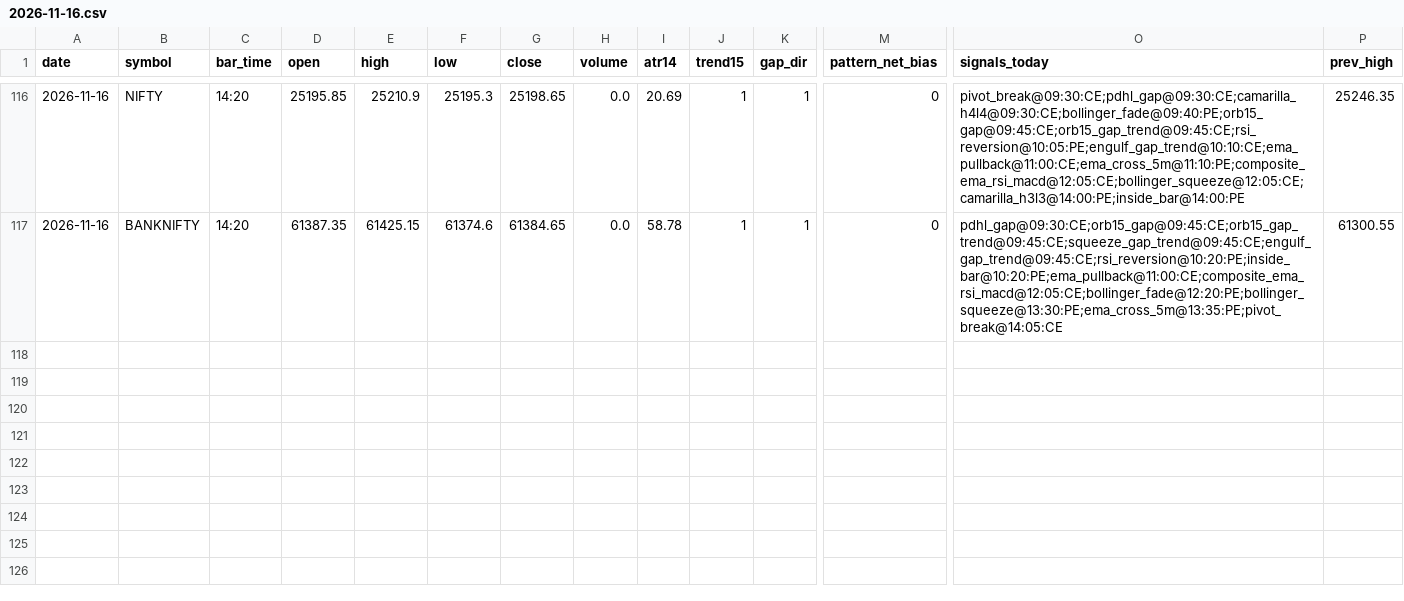
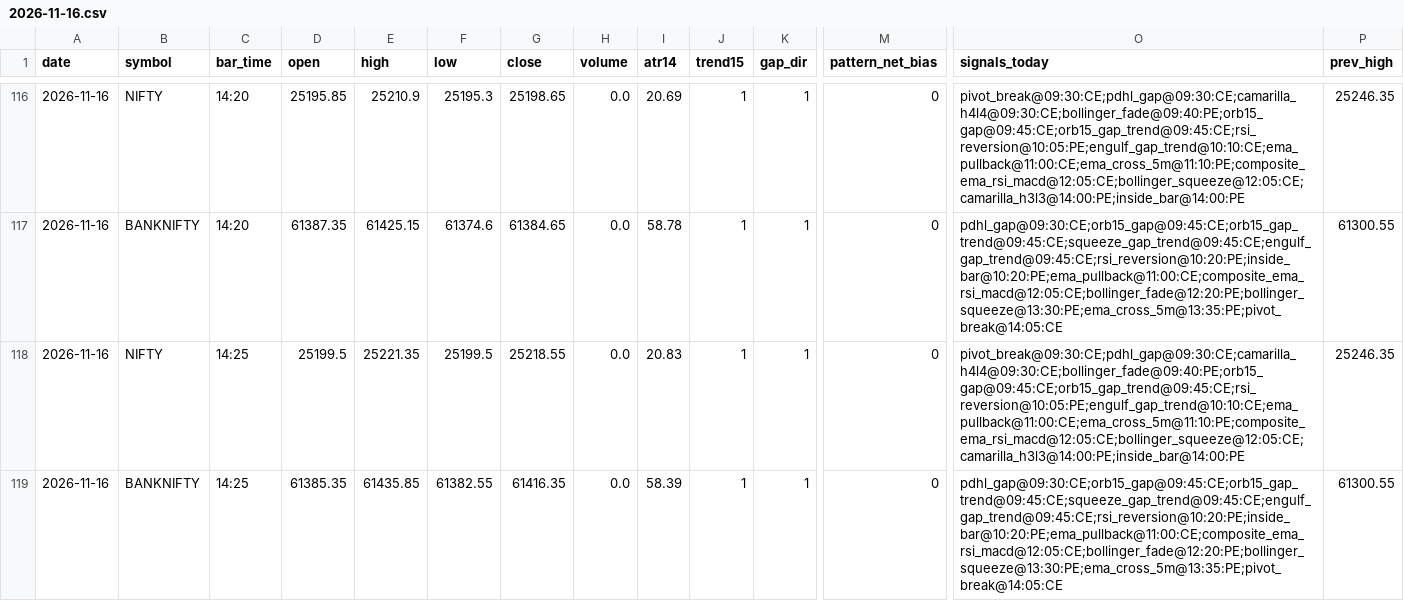
Before and after one commit to kothasanketh93-afk/options-alert-scanner, a CSV file: ledger/pattern_tape/2026-11-16.csv, drawn as a sheet; only a part is shown, gaps mark what is left out; rows hold the shown columns only; the diff names each change by its address in the sheet, - before the commit and + after, or states it on an @@ line.

```diff
--- a/ledger/pattern_tape/2026-11-16.csv
+++ b/ledger/pattern_tape/2026-11-16.csv
+row 118: 2026-11-16 | NIFTY | 14:25 | 25199.5 | 25221.35 | 25199.5 | 25218.55 | 0.0 | 20.83 | 1 | 1 | 0 | pivot_break@09:30:CE;pdhl_gap@09:30:CE;camarilla_h4l4@09:30:CE;bollinger_fade@09:40:PE;orb15_gap@09:45:CE;orb15_gap_trend@09:45:CE;rsi_reversion@10:05:PE;engulf_gap_trend@10:10:CE;ema_pullback@11:00:CE;ema_cross_5m@11:10:PE;composite_ema_rsi_macd@12:05:CE;bollinger_squeeze@12:05:CE;camarilla_h3l3@14:00:PE;inside_bar@14:00:PE | 25246.35
+row 119: 2026-11-16 | BANKNIFTY | 14:25 | 61385.35 | 61435.85 | 61382.55 | 61416.35 | 0.0 | 58.39 | 1 | 1 | 0 | pdhl_gap@09:30:CE;orb15_gap@09:45:CE;orb15_gap_trend@09:45:CE;squeeze_gap_trend@09:45:CE;engulf_gap_trend@09:45:CE;rsi_reversion@10:20:PE;inside_bar@10:20:PE;ema_pullback@11:00:CE;composite_ema_rsi_macd@12:05:CE;bollinger_fade@12:20:PE;bollinger_squeeze@13:30:PE;ema_cross_5m@13:35:PE;pivot_break@14:05:CE | 61300.55
```
Also changed, not shown: ledger/outcomes.csv, 3 other files.
